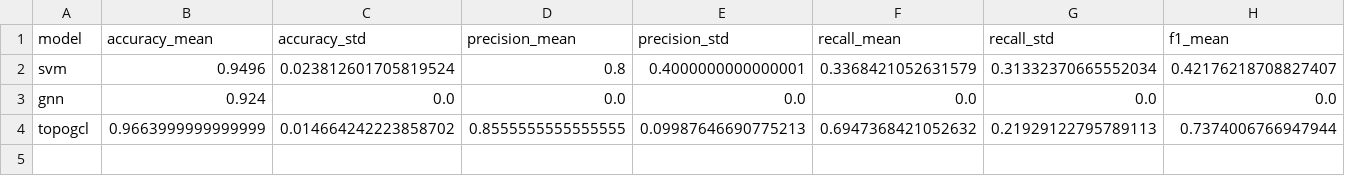
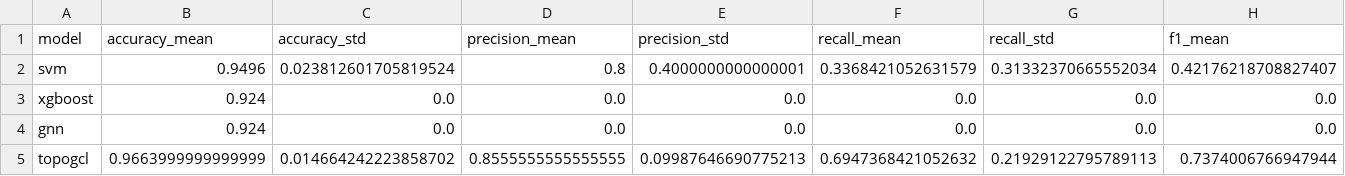
Before and after one commit to syd-kiwi/IDS_TopoGCL, a CSV file: results/nf_bot_iot/summary2.csv (was results/nf_bot_iot/summary.csv), drawn as a sheet; only a part is shown; rows hold the shown columns only; the diff names each change by its address in the sheet, - before the commit and + after, or states it on an @@ line.

```diff
--- a/results/nf_bot_iot/summary.csv
+++ b/results/nf_bot_iot/summary2.csv
+row 3: xgboost | 0.924 | 0.0 | 0.0 | 0.0 | 0.0 | 0.0 | 0.0
```
Also changed, not shown: results/nf_ton_iot/summary2.csv, 3 other files.
